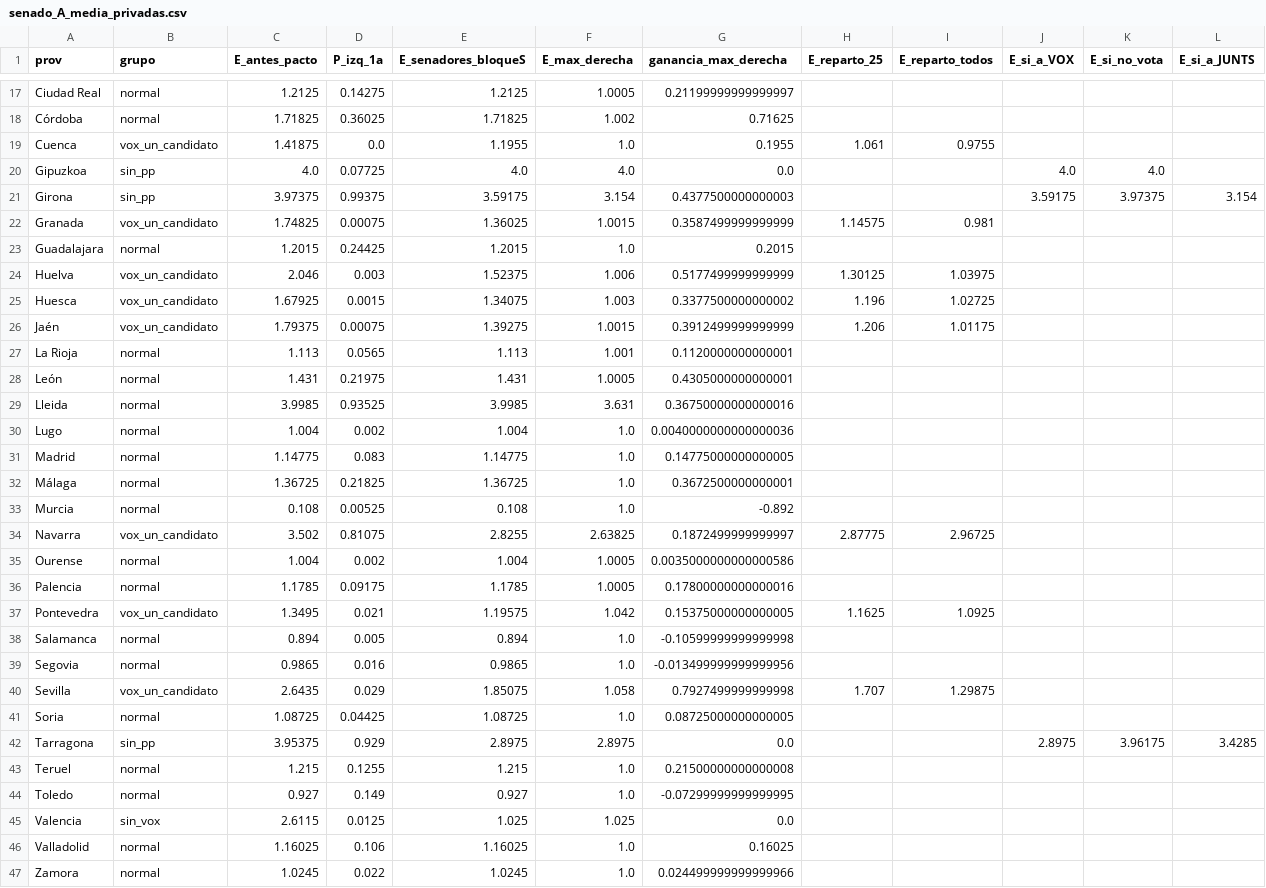
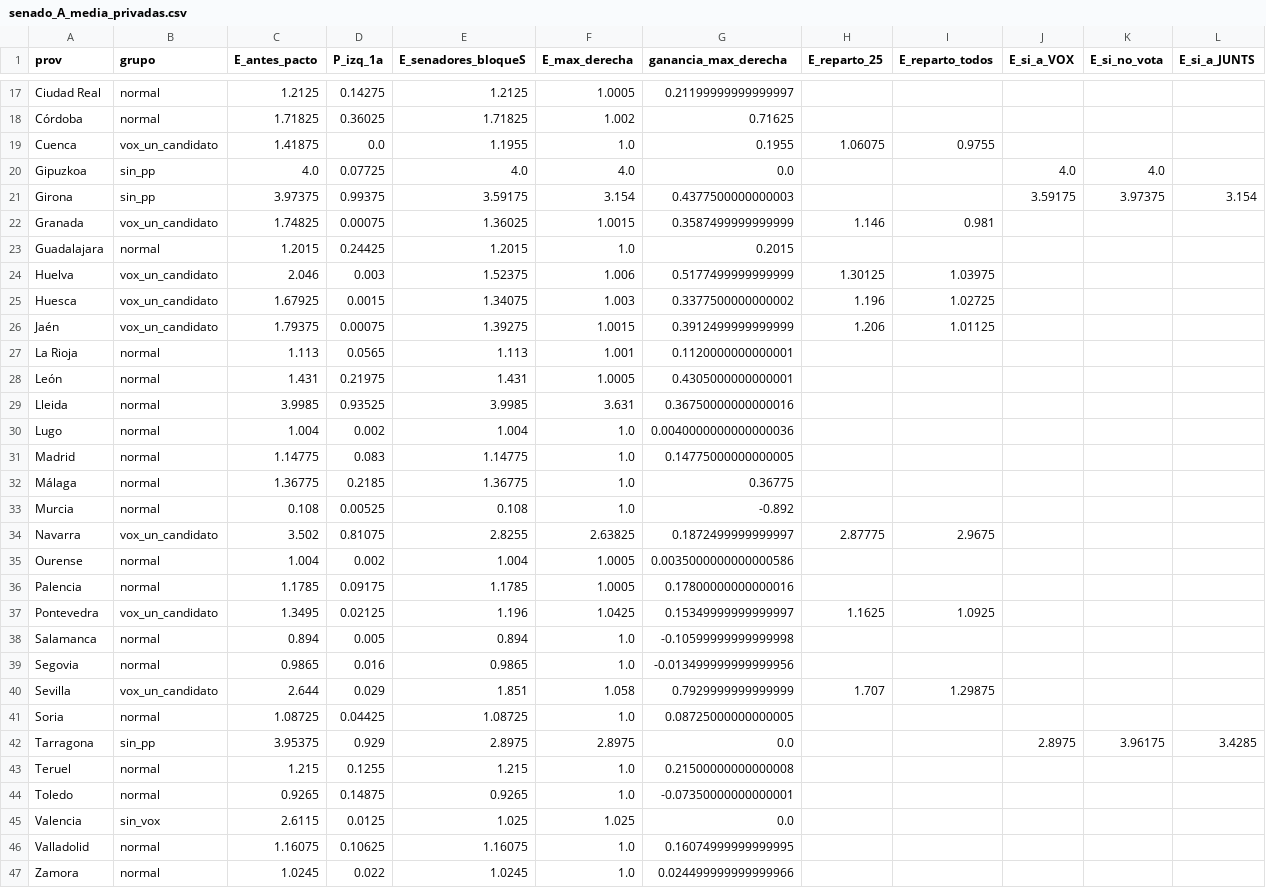
Before and after one commit to echarasanchez/echarasanchez.github.io, a CSV file: out/senado_A_media_privadas.csv, drawn as a sheet; only a part is shown, gaps mark what is left out; the diff covers the shown part only.

```diff
--- a/out/senado_A_media_privadas.csv
+++ b/out/senado_A_media_privadas.csv
@@ -18,6 +18,6 @@ Ciudad Real,normal,1.2125,0.14275,1.2125,1.0005,0.21199999999999997,,,,,
 Córdoba,normal,1.71825,0.36025,1.71825,1.002,0.71625,,,,,
-Cuenca,vox_un_candidato,1.41875,0.0,1.1955,1.0,0.1955,1.061,0.9755,,,
+Cuenca,vox_un_candidato,1.41875,0.0,1.1955,1.0,0.1955,1.06075,0.9755,,,
 Gipuzkoa,sin_pp,4.0,0.07725,4.0,4.0,0.0,,,4.0,4.0,
 Girona,sin_pp,3.97375,0.99375,3.59175,3.154,0.4377500000000003,,,3.59175,3.97375,3.154
-Granada,vox_un_candidato,1.74825,0.00075,1.36025,1.0015,0.3587499999999999,1.14575,0.981,,,
+Granada,vox_un_candidato,1.74825,0.00075,1.36025,1.0015,0.3587499999999999,1.146,0.981,,,
 Guadalajara,normal,1.2015,0.24425,1.2015,1.0,0.2015,,,,,
@@ -25,3 +25,3 @@ Huelva,vox_un_candidato,2.046,0.003,1.52375,1.006,0.5177499999999999,1.30125,1.0
 Huesca,vox_un_candidato,1.67925,0.0015,1.34075,1.003,0.3377500000000002,1.196,1.02725,,,
-Jaén,vox_un_candidato,1.79375,0.00075,1.39275,1.0015,0.3912499999999999,1.206,1.01175,,,
+Jaén,vox_un_candidato,1.79375,0.00075,1.39275,1.0015,0.3912499999999999,1.206,1.01125,,,
 La Rioja,normal,1.113,0.0565,1.113,1.001,0.1120000000000001,,,,,
@@ -31,11 +31,11 @@ Lugo,normal,1.004,0.002,1.004,1.0,0.0040000000000000036,,,,,
 Madrid,normal,1.14775,0.083,1.14775,1.0,0.14775000000000005,,,,,
-Málaga,normal,1.36725,0.21825,1.36725,1.0,0.3672500000000001,,,,,
+Málaga,normal,1.36775,0.2185,1.36775,1.0,0.36775,,,,,
 Murcia,normal,0.108,0.00525,0.108,1.0,-0.892,,,,,
-Navarra,vox_un_candidato,3.502,0.81075,2.8255,2.63825,0.1872499999999997,2.87775,2.96725,,,
+Navarra,vox_un_candidato,3.502,0.81075,2.8255,2.63825,0.1872499999999997,2.87775,2.9675,,,
 Ourense,normal,1.004,0.002,1.004,1.0005,0.0035000000000000586,,,,,
 Palencia,normal,1.1785,0.09175,1.1785,1.0005,0.17800000000000016,,,,,
-Pontevedra,vox_un_candidato,1.3495,0.021,1.19575,1.042,0.15375000000000005,1.1625,1.0925,,,
+Pontevedra,vox_un_candidato,1.3495,0.02125,1.196,1.0425,0.15349999999999997,1.1625,1.0925,,,
 Salamanca,normal,0.894,0.005,0.894,1.0,-0.10599999999999998,,,,,
 Segovia,normal,0.9865,0.016,0.9865,1.0,-0.013499999999999956,,,,,
-Sevilla,vox_un_candidato,2.6435,0.029,1.85075,1.058,0.7927499999999998,1.707,1.29875,,,
+Sevilla,vox_un_candidato,2.644,0.029,1.851,1.058,0.7929999999999999,1.707,1.29875,,,
 Soria,normal,1.08725,0.04425,1.08725,1.0,0.08725000000000005,,,,,
@@ -43,5 +43,5 @@ Tarragona,sin_pp,3.95375,0.929,2.8975,2.8975,0.0,,,2.8975,3.96175,3.4285
 Teruel,normal,1.215,0.1255,1.215,1.0,0.21500000000000008,,,,,
-Toledo,normal,0.927,0.149,0.927,1.0,-0.07299999999999995,,,,,
+Toledo,normal,0.9265,0.14875,0.9265,1.0,-0.07350000000000001,,,,,
 Valencia,sin_vox,2.6115,0.0125,1.025,1.025,0.0,,,,,
-Valladolid,normal,1.16025,0.106,1.16025,1.0,0.16025,,,,,
+Valladolid,normal,1.16075,0.10625,1.16075,1.0,0.16074999999999995,,,,,
 Zamora,normal,1.0245,0.022,1.0245,1.0,0.024499999999999966,,,,,
```
Also changed, not shown: 11 edited cells elsewhere in this file, out/senado_B_CIS.csv, out/senado_C_fallo_como_2023.csv, 11 other files.
